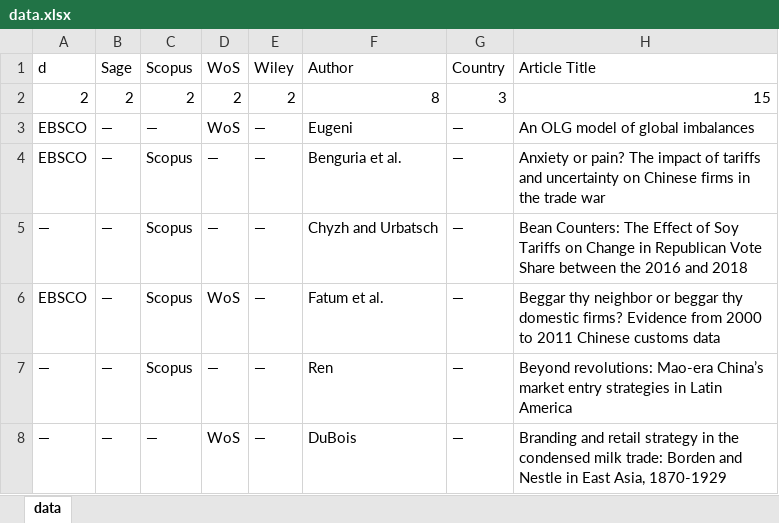
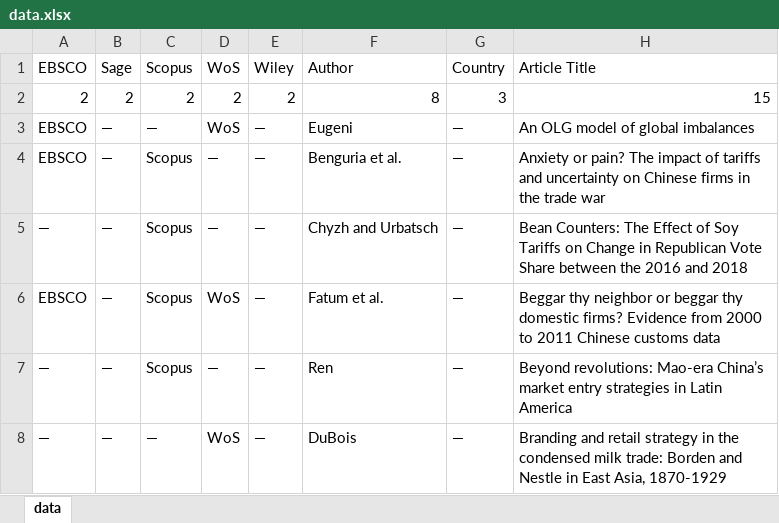
Before and after one commit to Joe-Chan-iStudio-Ltd/researchplymouth, an Excel workbook: tc/data.xlsx, sheet data, drawn as a sheet; only a part is shown; values as stored, in another font and other column widths than the file's, no borders; the diff names each change by its address in the sheet, - before the commit and + after, or states it on an @@ line.

Commit message:
data

```diff
--- a/tc/data.xlsx (sheet data)
+++ b/tc/data.xlsx (sheet data)
-A1: d
+A1: EBSCO
```
